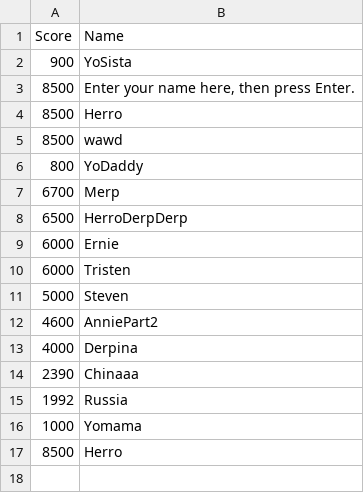
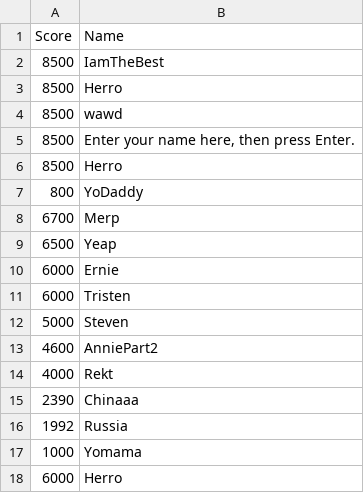
Before and after one commit to stktran/Group_22_FinalProject, a CSV file: group_22_finalproject/data/highscores.csv, drawn as a sheet.

Commit message:
Removed names from cvs

```diff
--- a/group_22_finalproject/data/highscores.csv
+++ b/group_22_finalproject/data/highscores.csv
@@ -1,9 +1,10 @@
 Score,Name
-900,YoSista
+8500,IamTheBest
+8500,Herro
+8500,wawd
 8500,"Enter your name here, then press Enter."
 8500,Herro
-8500,wawd
 800,YoDaddy
 6700,Merp
-6500,HerroDerpDerp
+6500,Yeap
 6000,Ernie
@@ -12,3 +13,3 @@ Score,Name
 4600,AnniePart2
-4000,Derpina
+4000,Rekt
 2390,Chinaaa
@@ -16,2 +17,2 @@ Score,Name
 1000,Yomama
-8500,Herro
+6000,Herro
```
